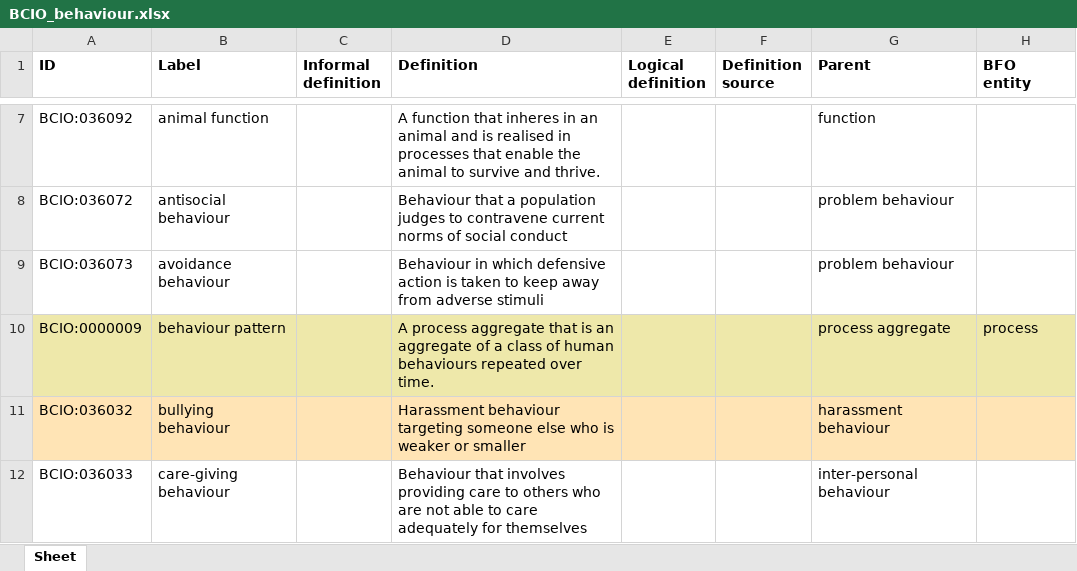
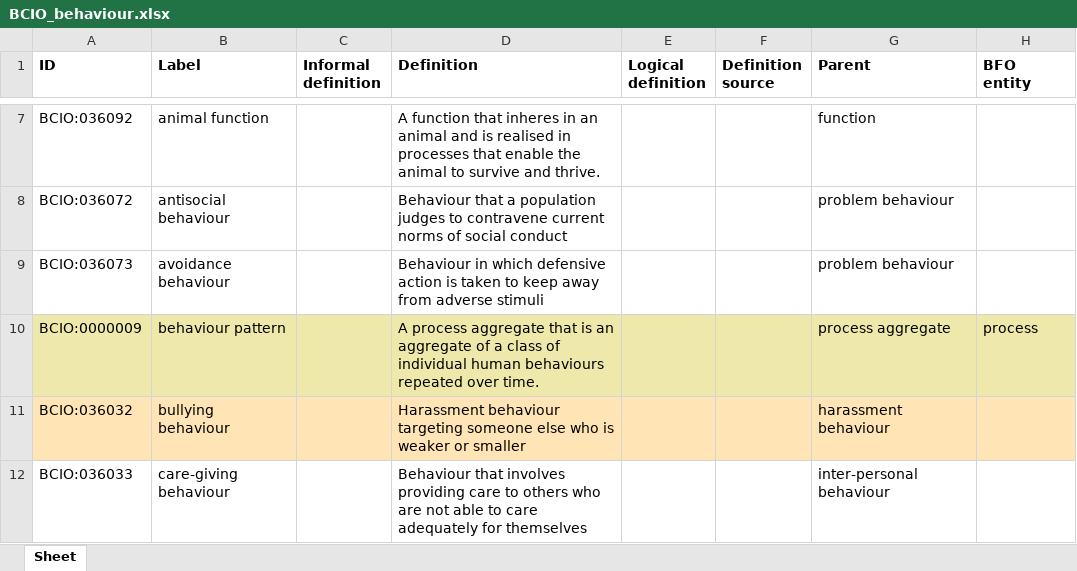
Before and after one commit to HumanBehaviourChangeProject/ontologies, an Excel workbook: Behaviour/BCIO_behaviour.xlsx, sheet Sheet, drawn as a sheet; only a part is shown, gaps mark what is left out; values as stored, in another font and other column widths than the file's, no borders; the diff names each change by its address in the sheet, - before the commit and + after, or states it on an @@ line.

Commit message:
Updating BCIO_behaviour.xlsx

```diff
--- a/Behaviour/BCIO_behaviour.xlsx (sheet Sheet)
+++ b/Behaviour/BCIO_behaviour.xlsx (sheet Sheet)
-D10 (Definition): …class of human behaviours…
+D10 (Definition): …class of individual human behaviours…
```
